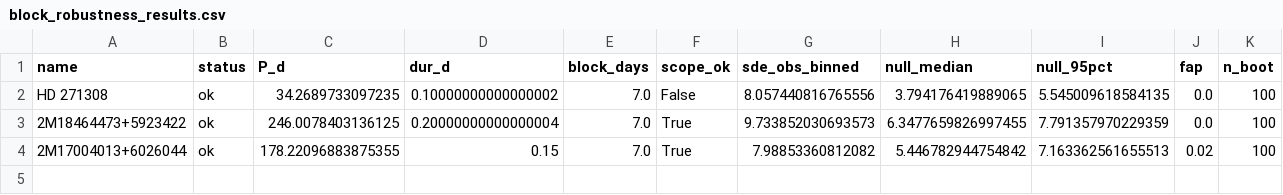
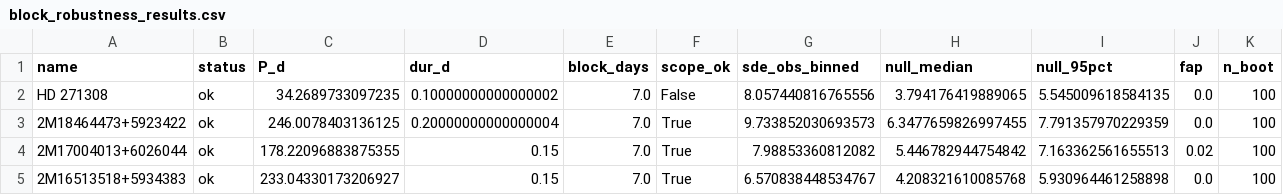
Before and after one commit to Raynergy-svg/ccr-coherent-capture-theory, a CSV file: block_robustness_results.csv, drawn as a sheet; only a part is shown; rows hold the shown columns only; the diff names each change by its address in the sheet, - before the commit and + after, or states it on an @@ line.

```diff
--- a/block_robustness_results.csv
+++ b/block_robustness_results.csv
+row 5: 2M16513518+5934383 | ok | 233.04330173206927 | 0.15 | 7.0 | True | 6.570838448534767 | 4.208321610085768 | 5.930964461258898 | 0.0 | 100
```
Also changed, not shown: 1 other file.
